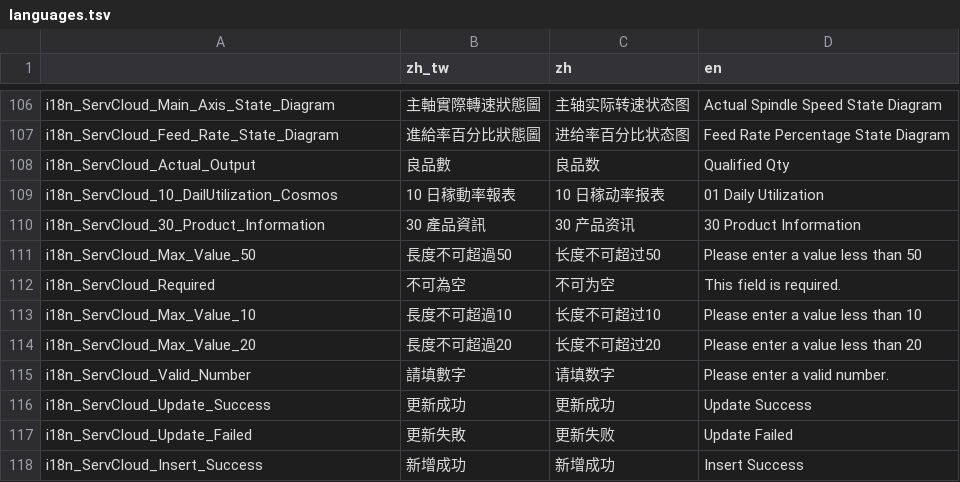
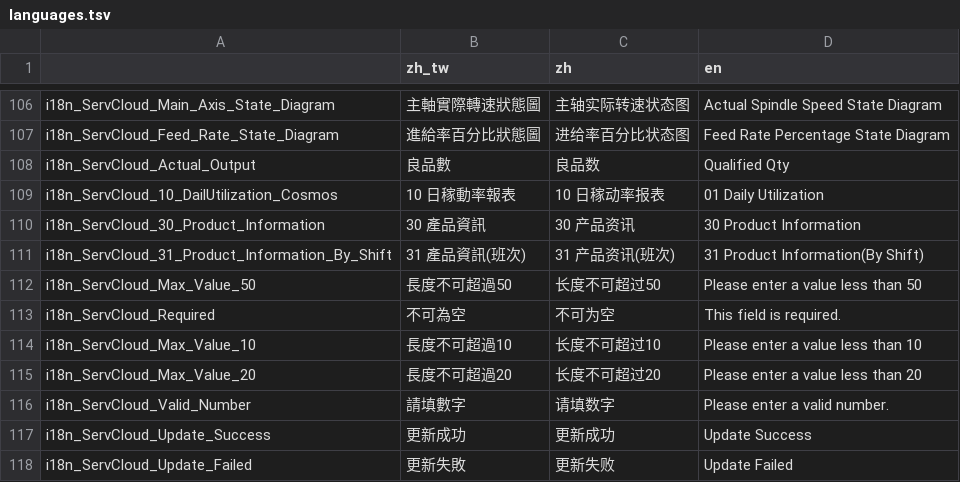
Before and after one commit to smartaid1980/STOutsource, a TSV file: src/main/webapp/app/UtilizationStd/langs/languages.tsv, drawn as a sheet; only a part is shown, gaps mark what is left out; the shorter side is filled out with more unchanged rows.

```diff
--- a/src/main/webapp/app/UtilizationStd/langs/languages.tsv
+++ b/src/main/webapp/app/UtilizationStd/langs/languages.tsv
@@ -110,2 +110,3 @@ i18n_ServCloud_10_DailUtilization_Cosmos	10 日稼動率報表	10 日稼动率
 i18n_ServCloud_30_Product_Information	30 產品資訊	30 产品资讯	30 Product Information
+i18n_ServCloud_31_Product_Information_By_Shift	31 產品資訊(班次)	31 产品资讯(班次)	31 Product Information(By Shift)
 i18n_ServCloud_Max_Value_50	長度不可超過50	长度不可超过50	Please enter a value less than 50
```
Also changed, not shown: src/main/webapp/WEB-INF/lang/languages.tsv, 2 other files.
